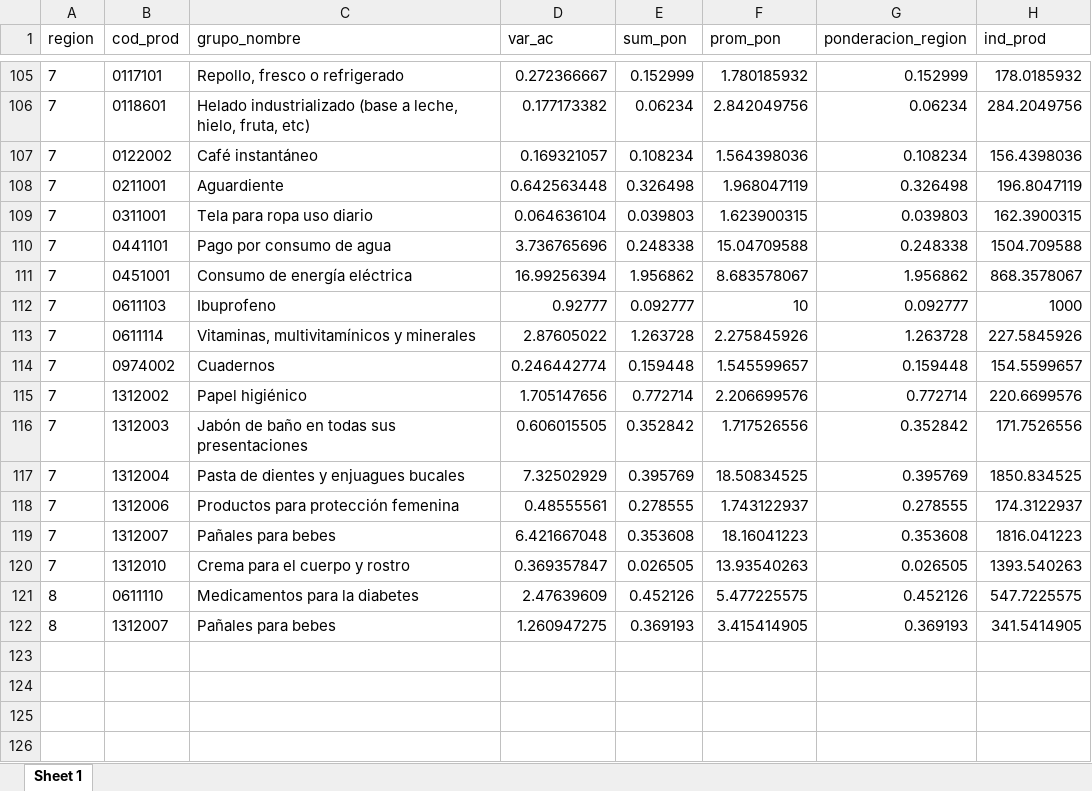
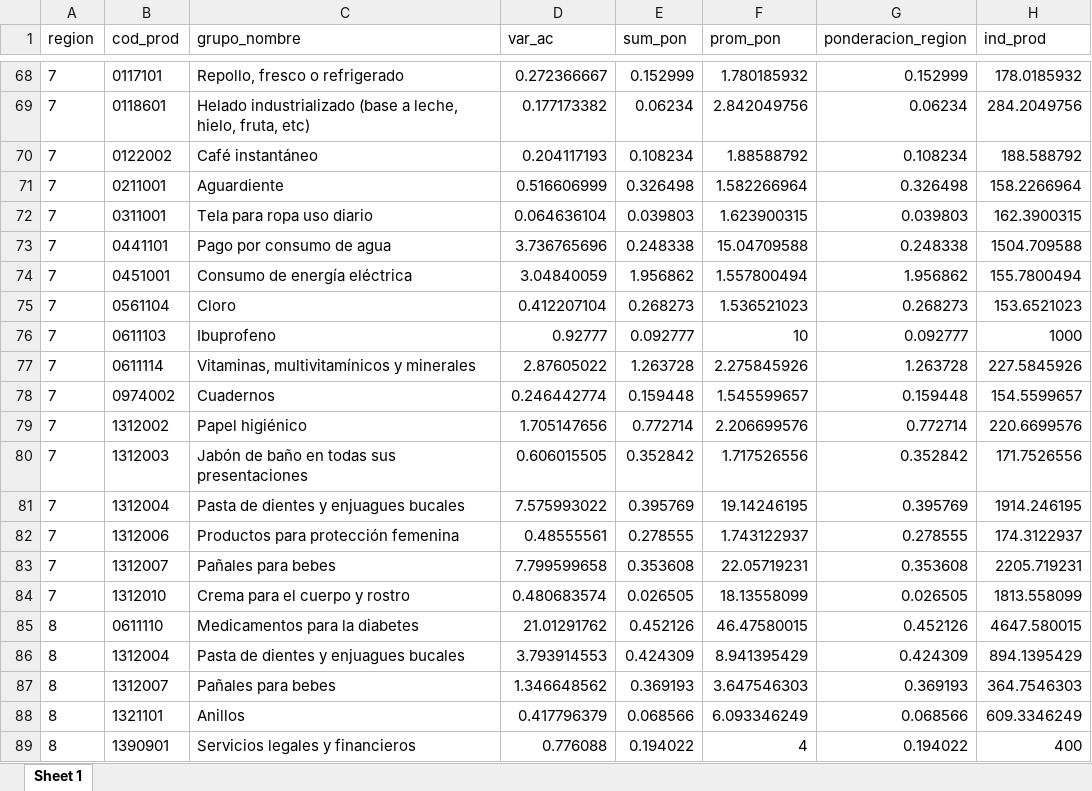
Before and after one commit to ShannonNCM/ComparacionCalculoIPC, an Excel workbook: indicessobre150_012024.xlsx, sheet Sheet 1, drawn as a sheet; only a part is shown, gaps mark what is left out; values as stored, in another font and other column widths than the file's, no borders; addresses are those after the commit; the diff covers the shown part only; the diff names each change by its address in the sheet, - before the commit and + after, or states it on an @@ line.

```diff
--- a/indicessobre150_012024.xlsx (sheet Sheet 1)
+++ b/indicessobre150_012024.xlsx (sheet Sheet 1)
-D70 (var_ac): 0.169321057
+D70 (var_ac): 0.204117193
-F70 (prom_pon): 1.564398036
+F70 (prom_pon): 1.88588792
-H70 (ind_prod): 156.4398036
+H70 (ind_prod): 188.588792
-D71 (var_ac): 0.642563448
+D71 (var_ac): 0.516606999
-F71 (prom_pon): 1.968047119
+F71 (prom_pon): 1.582266964
-H71 (ind_prod): 196.8047119
+H71 (ind_prod): 158.2266964
-D74 (var_ac): 16.99256394
+D74 (var_ac): 3.04840059
-F74 (prom_pon): 8.683578067
+F74 (prom_pon): 1.557800494
-H74 (ind_prod): 868.3578067
+H74 (ind_prod): 155.7800494
+row 75: 7 | 0561104 | Cloro | 0.412207104 | 0.268273 | 1.536521023 | 0.268273 | 153.6521023
-D81 (var_ac): 7.32502929
+D81 (var_ac): 7.575993022
-F81 (prom_pon): 18.50834525
+F81 (prom_pon): 19.14246195
-H81 (ind_prod): 1850.834525
+H81 (ind_prod): 1914.246195
-D83 (var_ac): 6.421667048
+D83 (var_ac): 7.799599658
-F83 (prom_pon): 18.16041223
+F83 (prom_pon): 22.05719231
-H83 (ind_prod): 1816.041223
+H83 (ind_prod): 2205.719231
-D84 (var_ac): 0.369357847
+D84 (var_ac): 0.480683574
-F84 (prom_pon): 13.93540263
+F84 (prom_pon): 18.13558099
-H84 (ind_prod): 1393.540263
+H84 (ind_prod): 1813.558099
-D85 (var_ac): 2.47639609
+D85 (var_ac): 21.01291762
-F85 (prom_pon): 5.477225575
+F85 (prom_pon): 46.47580015
-H85 (ind_prod): 547.7225575
+H85 (ind_prod): 4647.580015
+row 86: 8 | 1312004 | Pasta de dientes y enjuagues bucales | 3.793914553 | 0.424309 | 8.941395429 | 0.424309 | 894.1395429
-D87 (var_ac): 1.260947275
+D87 (var_ac): 1.346648562
-F87 (prom_pon): 3.415414905
+F87 (prom_pon): 3.647546303
-H87 (ind_prod): 341.5414905
+H87 (ind_prod): 364.7546303
+row 88: 8 | 1321101 | Anillos | 0.417796379 | 0.068566 | 6.093346249 | 0.068566 | 609.3346249
+row 89: 8 | 1390901 | Servicios legales y financieros | 0.776088 | 0.194022 | 4 | 0.194022 | 400
```
Also changed, not shown: 33 added rows, 70 removed rows and 66 edited cells elsewhere in this sheet, 4 other files.
